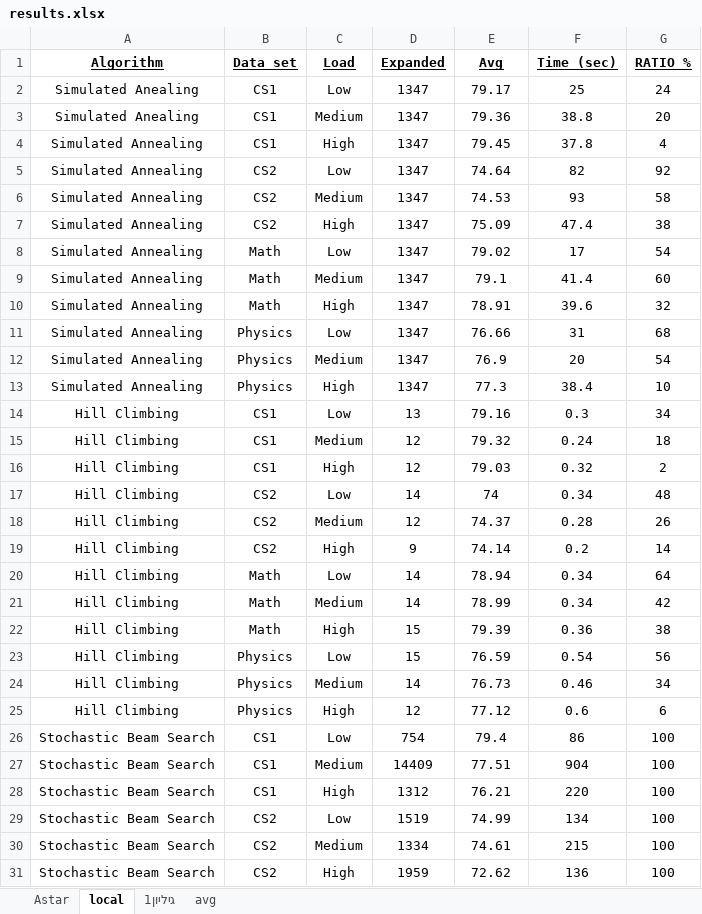
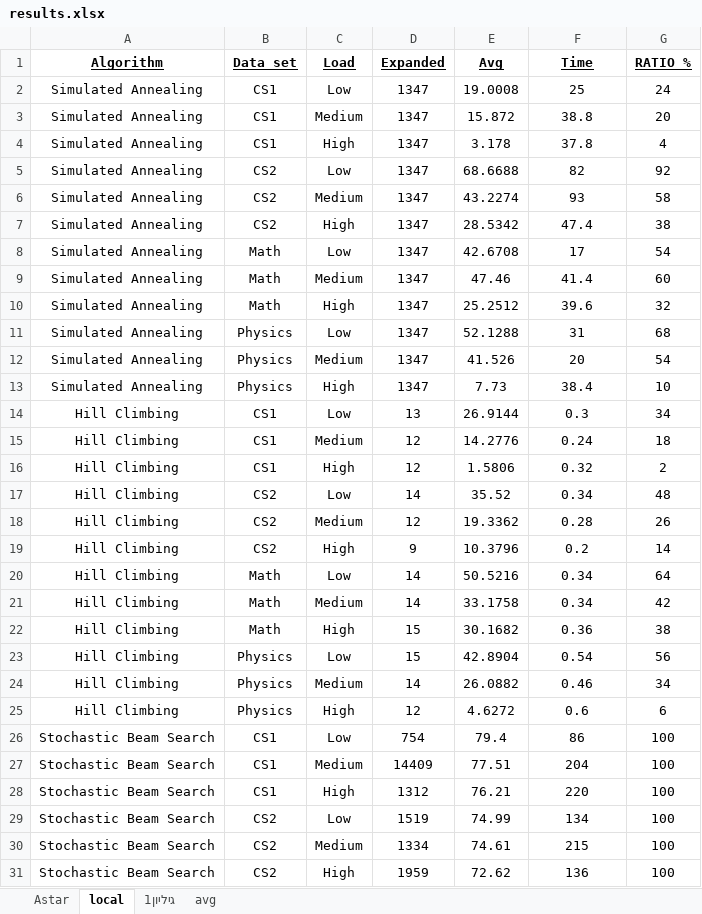
Before and after one commit to roeem/AI-FinalProject, an Excel workbook: results.xlsx, sheet local, drawn as a sheet; only a part is shown; values as stored, in another font and other column widths than the file's, no borders; the diff covers the shown part only; the diff names each change by its address in the sheet, - before the commit and + after, or states it on an @@ line.

```diff
--- a/results.xlsx (sheet local)
+++ b/results.xlsx (sheet local)
-F1: Time (sec)
+F1: Time
-A2:A3 (Algorithm): Simulated Anealing
+A2:A3 (Algorithm): Simulated Annealing
-E2 (Avg): 79.17
+E2 (Avg): 19.0008
-E3 (Avg): 79.36
+E3 (Avg): 15.872
-E4 (Avg): 79.45
+E4 (Avg): 3.178
-E5 (Avg): 74.64
+E5 (Avg): 68.6688
-E6 (Avg): 74.53
+E6 (Avg): 43.2274
-E7 (Avg): 75.09
+E7 (Avg): 28.5342
-E8 (Avg): 79.02
+E8 (Avg): 42.6708
-E9 (Avg): 79.1
+E9 (Avg): 47.46
-E10 (Avg): 78.91
+E10 (Avg): 25.2512
-E11 (Avg): 76.66
+E11 (Avg): 52.1288
-E12 (Avg): 76.9
+E12 (Avg): 41.526
-E13 (Avg): 77.3
+E13 (Avg): 7.73
-E14 (Avg): 79.16
+E14 (Avg): 26.9144
-E15 (Avg): 79.32
+E15 (Avg): 14.2776
-E16 (Avg): 79.03
+E16 (Avg): 1.5806
-E17 (Avg): 74
+E17 (Avg): 35.52
-E18 (Avg): 74.37
+E18 (Avg): 19.3362
-E19 (Avg): 74.14
+E19 (Avg): 10.3796
-E20 (Avg): 78.94
+E20 (Avg): 50.5216
-E21 (Avg): 78.99
+E21 (Avg): 33.1758
-E22 (Avg): 79.39
+E22 (Avg): 30.1682
-E23 (Avg): 76.59
+E23 (Avg): 42.8904
-E24 (Avg): 76.73
+E24 (Avg): 26.0882
-E25 (Avg): 77.12
+E25 (Avg): 4.6272
-F27 (Time): 904
+F27 (Time): 204
```
Also changed, not shown: 4 edited cells elsewhere in this sheet, sheet גיליון1, formulas that keep their value, 6 other files.
